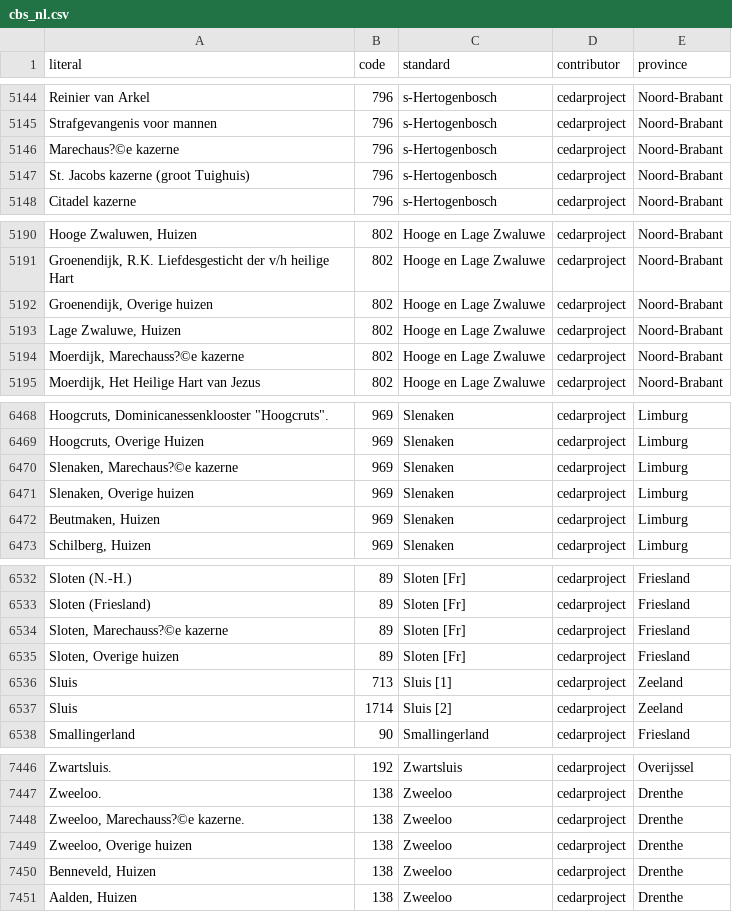
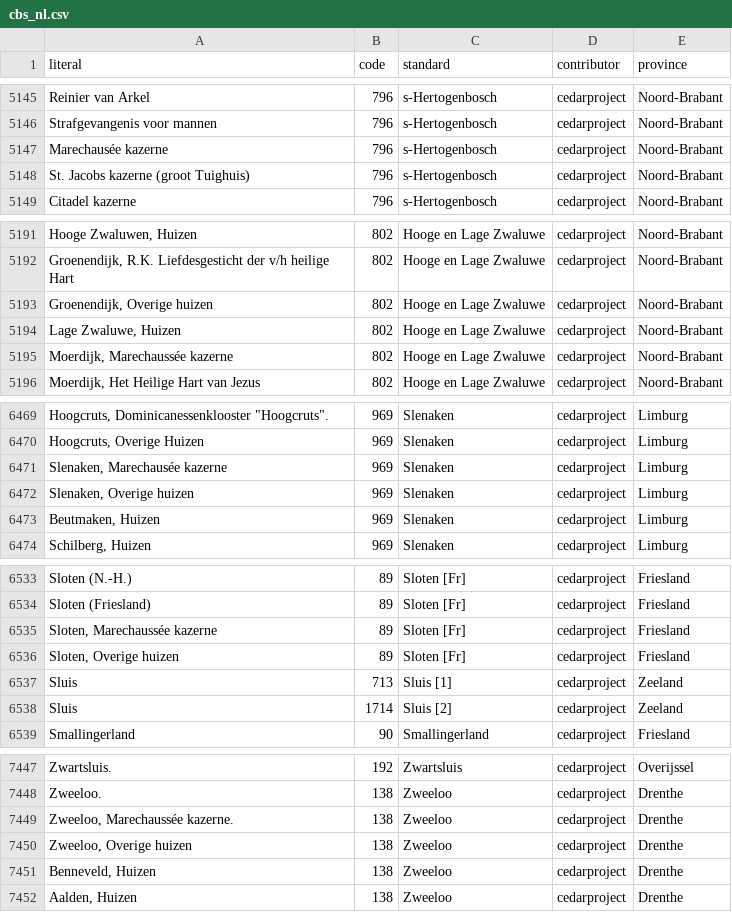
Before and after one commit to classifyer/classifyer-data, a CSV file: mappings/cbs_nl.csv, drawn as a sheet; only a part is shown, gaps mark what is left out; addresses are those after the commit; the diff covers the shown part only; the diff names each change by its address in the sheet, - before the commit and + after, or states it on an @@ line.

```diff
--- a/mappings/cbs_nl.csv
+++ b/mappings/cbs_nl.csv
-A5147 (literal): Marechaus?©e kazerne
+A5147 (literal): Marechausée kazerne
-A5195 (literal): Moerdijk, Marechauss?©e kazerne
+A5195 (literal): Moerdijk, Marechaussée kazerne
-A6471 (literal): Slenaken, Marechaus?©e kazerne
+A6471 (literal): Slenaken, Marechausée kazerne
-A6535 (literal): Sloten, Marechauss?©e kazerne
+A6535 (literal): Sloten, Marechaussée kazerne
-A7449 (literal): Zweeloo, Marechauss?©e kazerne.
+A7449 (literal): Zweeloo, Marechaussée kazerne.
```
Also changed, not shown: 1 added row, 1 removed row and 11 edited cells elsewhere in this file.
